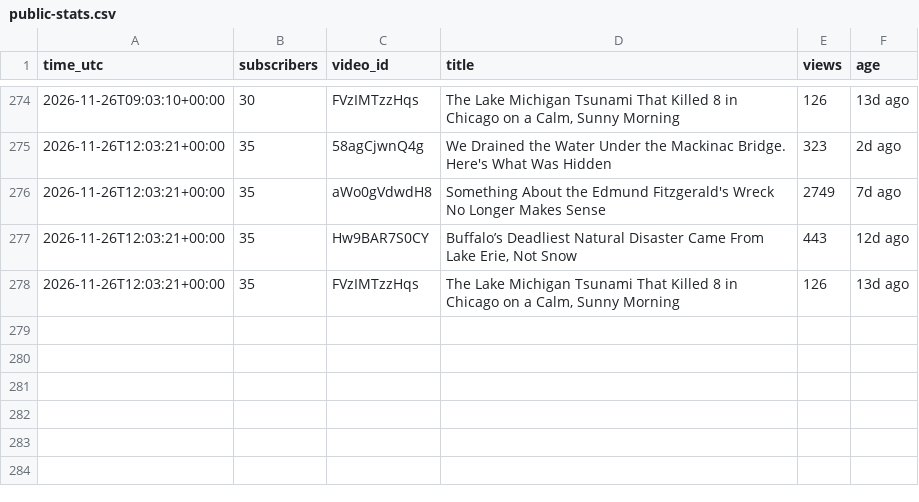
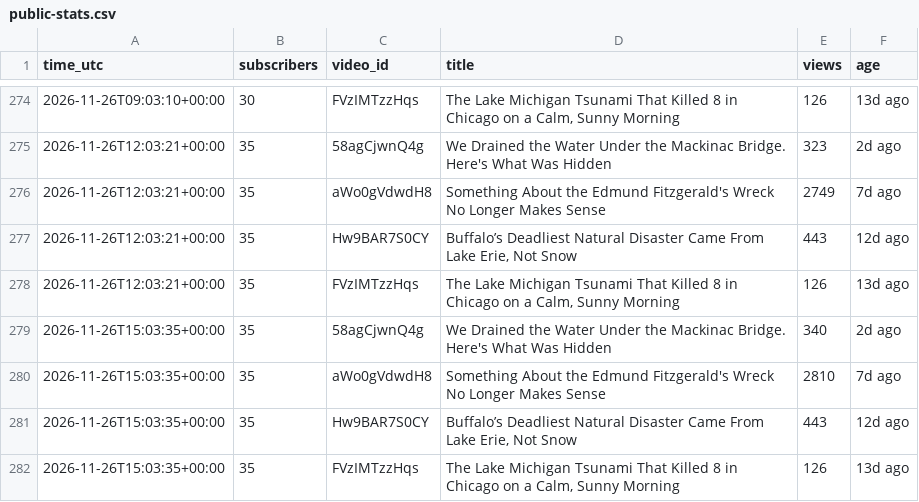
Before and after one commit to AlameenSakiru/YouTube-, a CSV file: tracker/public-stats.csv, drawn as a sheet; only a part is shown, gaps mark what is left out.

```diff
--- a/tracker/public-stats.csv
+++ b/tracker/public-stats.csv
@@ -278 +278,5 @@ time_utc,subscribers,video_id,title,views,age
 2026-11-26T12:03:21+00:00,35,FVzIMTzzHqs,"The Lake Michigan Tsunami That Killed 8 in Chicago on a Calm, Sunny Morning",126,13d ago
+2026-11-26T15:03:35+00:00,35,58agCjwnQ4g,We Drained the Water Under the Mackinac Bridge. Here's What Was Hidden,340,2d ago
+2026-11-26T15:03:35+00:00,35,aWo0gVdwdH8,Something About the Edmund Fitzgerald's Wreck No Longer Makes Sense,2810,7d ago
+2026-11-26T15:03:35+00:00,35,Hw9BAR7S0CY,"Buffalo’s Deadliest Natural Disaster Came From Lake Erie, Not Snow",443,12d ago
+2026-11-26T15:03:35+00:00,35,FVzIMTzzHqs,"The Lake Michigan Tsunami That Killed 8 in Chicago on a Calm, Sunny Morning",126,13d ago
```
